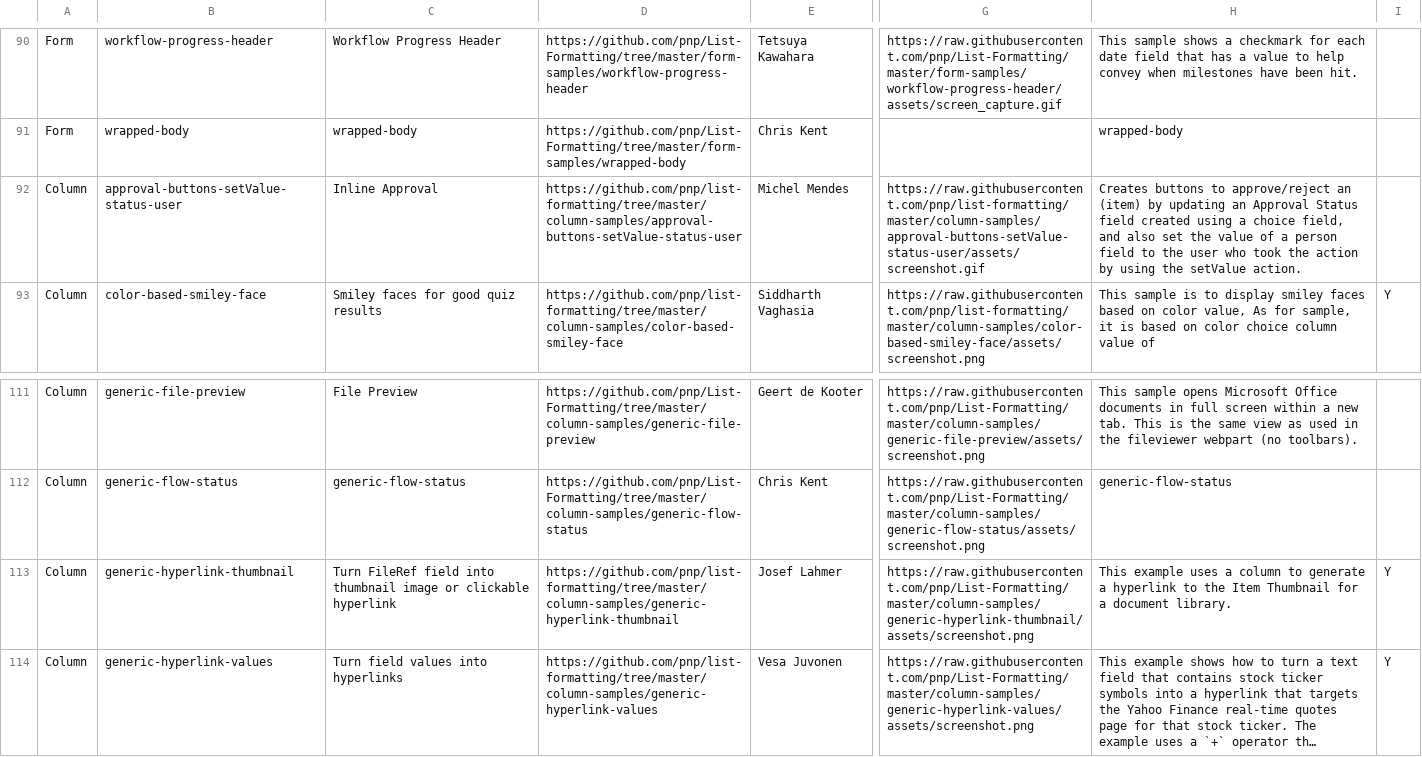
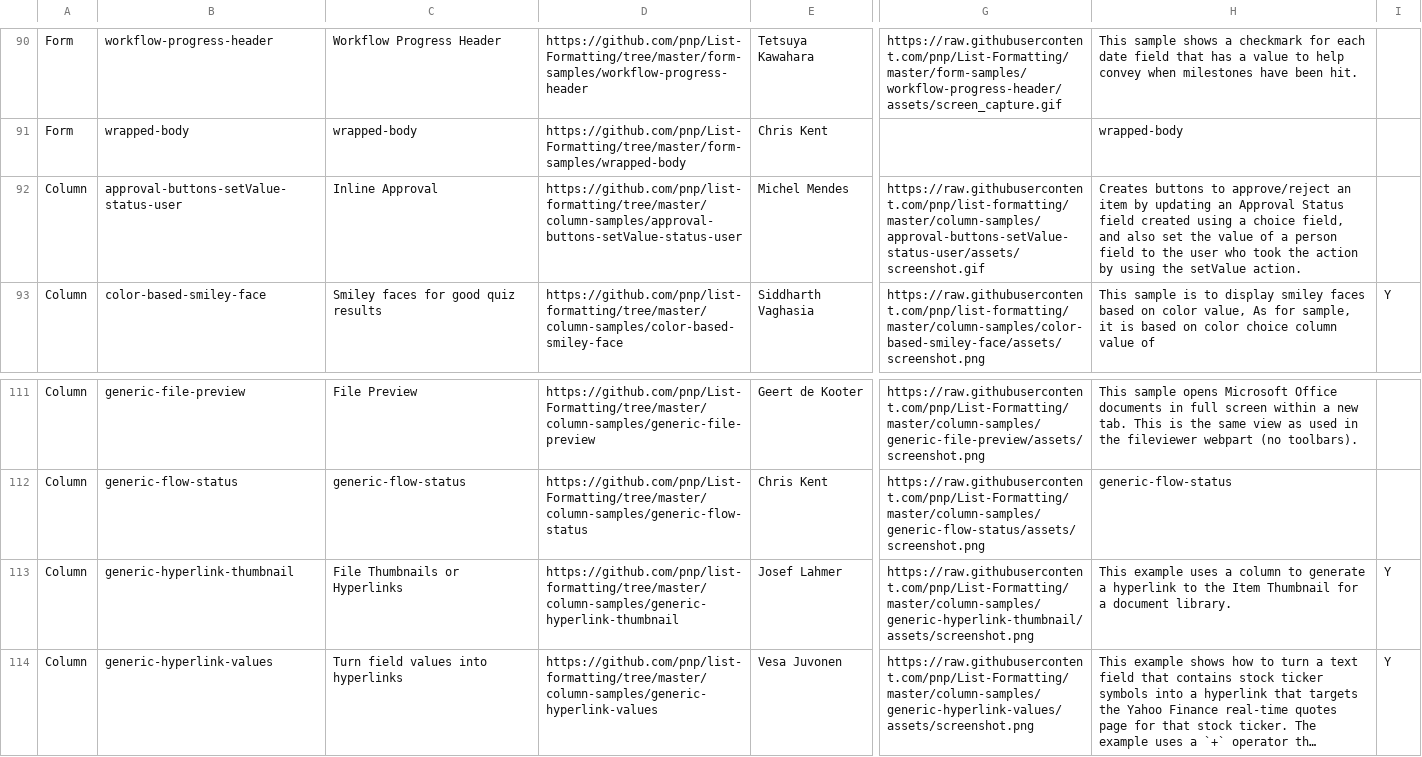
Before and after one commit to pnp/Community-Tooling, a CSV file: Solutions/Farrier/Farrier/Farrier/Samples/ListFormatting/LFSamples.csv, drawn as a sheet; only a part is shown, gaps mark what is left out; long unchanged cells end in …; the diff covers the shown part only; the diff names each change by its address in the sheet, - before the commit and + after, or states it on an @@ line.

```diff
--- a/Solutions/Farrier/Farrier/Farrier/Samples/ListFormatting/LFSamples.csv
+++ b/Solutions/Farrier/Farrier/Farrier/Samples/ListFormatting/LFSamples.csv
-H92: …approve/reject an (item) by updating…
+H92: …approve/reject an item by updating…
-C113: Turn FileRef field into thumbnail image or clickable hyperlink
+C113: File Thumbnails or Hyperlinks
```
Also changed, not shown: 16 edited cells elsewhere in this file, 2 other files.
